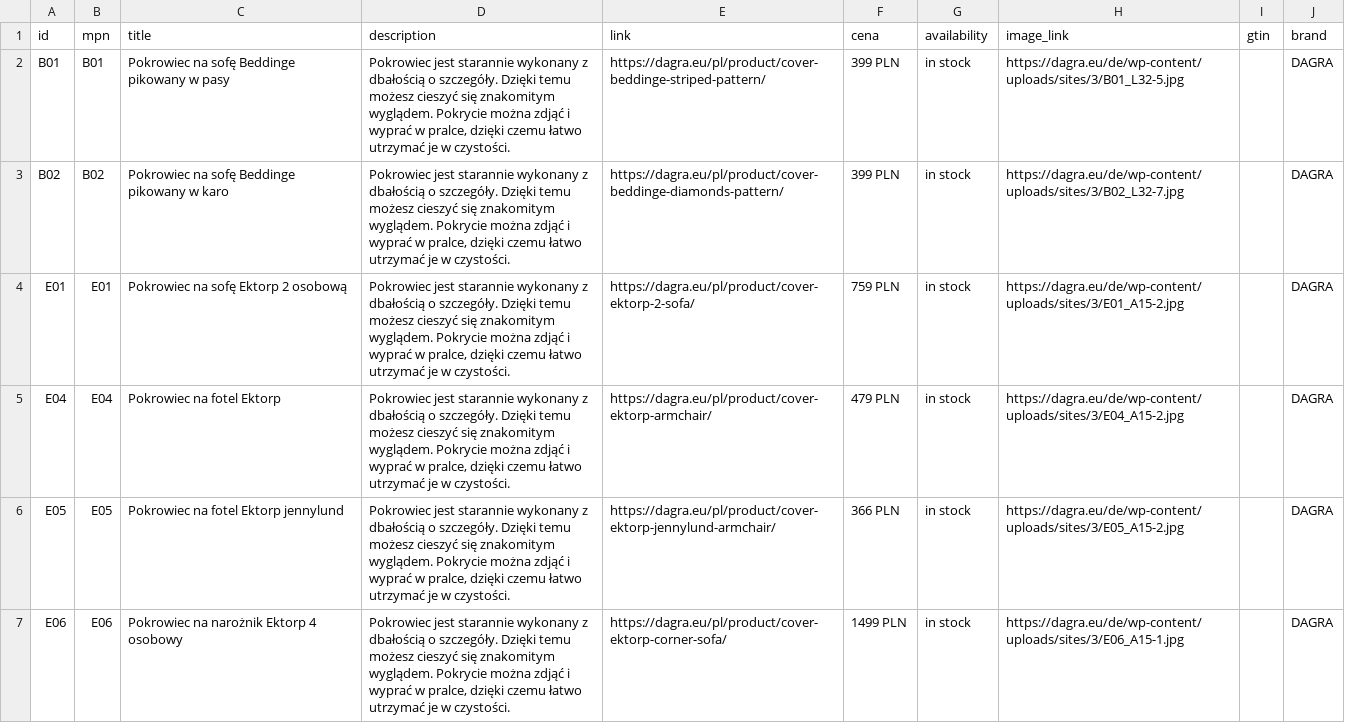
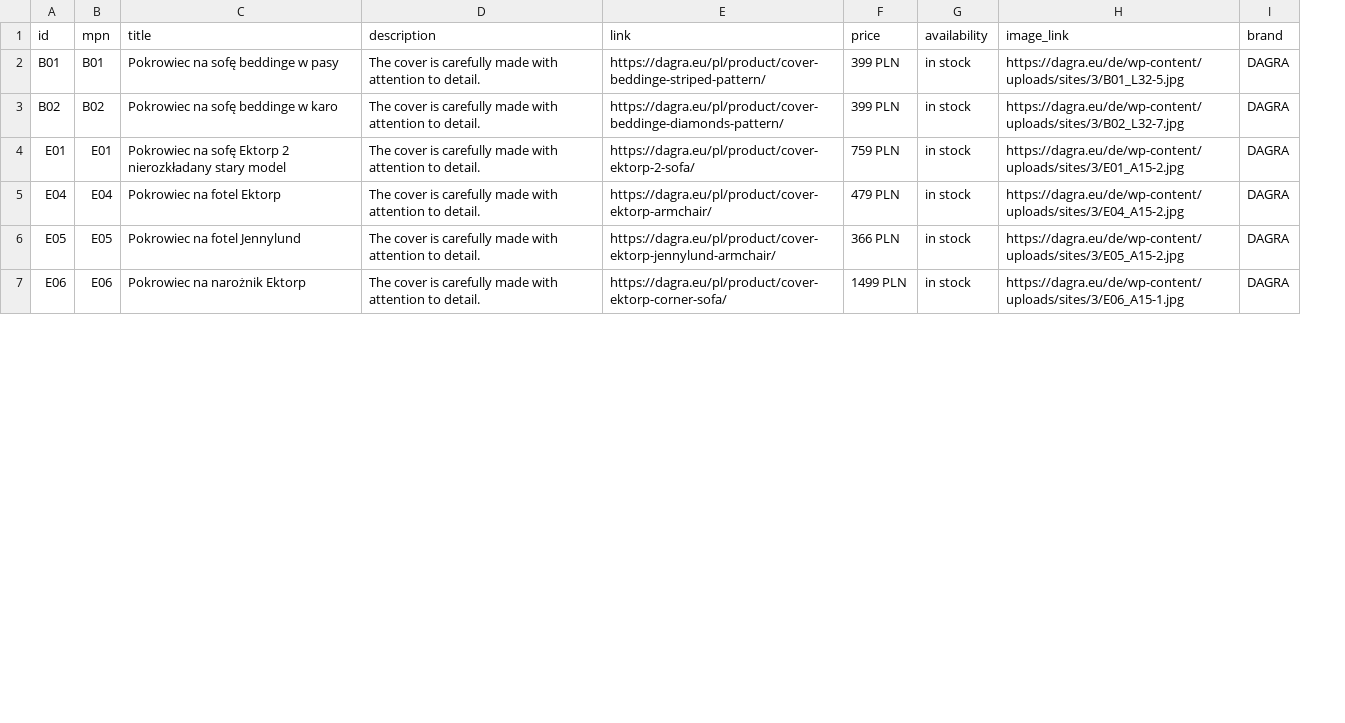
Before and after one commit to DAGRAEU/ProductFeed, a CSV file: google_PL.csv, drawn as a sheet; only a part is shown; removed rows and columns are numbered as before the commit, all else as after; the diff covers the shown part only; the diff names each change by its address in the sheet, - before the commit and + after, or states it on an @@ line.

Commit message:
2023-09-29T12:31:52.379Z

```diff
--- a/google_PL.csv
+++ b/google_PL.csv
-column I (gtin), empty
-F1: cena
+F1: price
-C2 (title): Pokrowiec na sofę Beddinge pikowany w pasy
+C2 (title): Pokrowiec na sofę beddinge w pasy
-D2:D7 (description): Pokrowiec jest starannie wykonany z dbałością o szczegóły. Dzięki temu możesz cieszyć się znakomitym wyglądem. Pokrycie można zdjąć i wyprać w pralce, dzięki czemu łatwo utrzymać je w czystości.
+D2:D7 (description): The cover is carefully made with attention to detail.
-C3 (title): Pokrowiec na sofę Beddinge pikowany w karo
+C3 (title): Pokrowiec na sofę beddinge w karo
-C4 (title): Pokrowiec na sofę Ektorp 2 osobową
+C4 (title): Pokrowiec na sofę Ektorp 2 nierozkładany stary model
-C6 (title): Pokrowiec na fotel Ektorp jennylund
+C6 (title): Pokrowiec na fotel Jennylund
-C7 (title): Pokrowiec na narożnik Ektorp 4 osobowy
+C7 (title): Pokrowiec na narożnik Ektorp
```
Also changed, not shown: 7 added rows, 7 removed rows and 19 edited cells elsewhere in this file.
